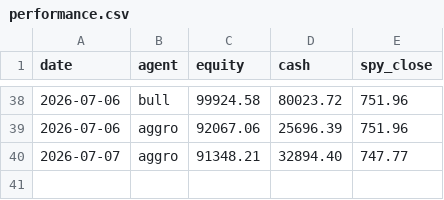
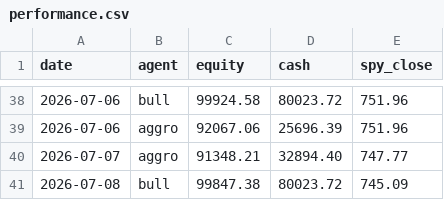
Before and after one commit to adhabnr-ux/CLAUDE-TRADING, a CSV file: memory/performance.csv, drawn as a sheet; only a part is shown, gaps mark what is left out; the diff names each change by its address in the sheet, - before the commit and + after, or states it on an @@ line.

```diff
--- a/memory/performance.csv
+++ b/memory/performance.csv
+row 41: 2026-07-08 | bull | 99847.38 | 80023.72 | 745.09
```
Also changed, not shown: 3 other files.
